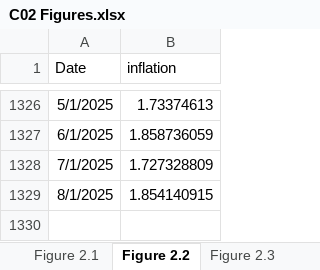
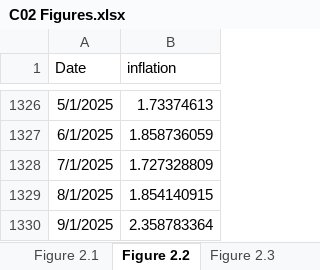
Before and after one commit to trevortombe/RealTimeGraphs, an Excel workbook: Data/C02 Figures.xlsx, sheet Figure 2.2, drawn as a sheet; only a part is shown, gaps mark what is left out; values as stored, in another font and other column widths than the file's, no borders; charts and pictures not drawn; the diff names each change by its address in the sheet, - before the commit and + after, or states it on an @@ line.

Commit message:
Update All Figures

```diff
--- a/Data/C02 Figures.xlsx (sheet Figure 2.2)
+++ b/Data/C02 Figures.xlsx (sheet Figure 2.2)
+row 1330: 9/1/2025 | 2.358783364
```
Also changed, not shown: sheet Figure 2.3, charts or pictures, Data/C03 Figures.xlsx, Data/C07 Figures.xlsx, 16 other files.
